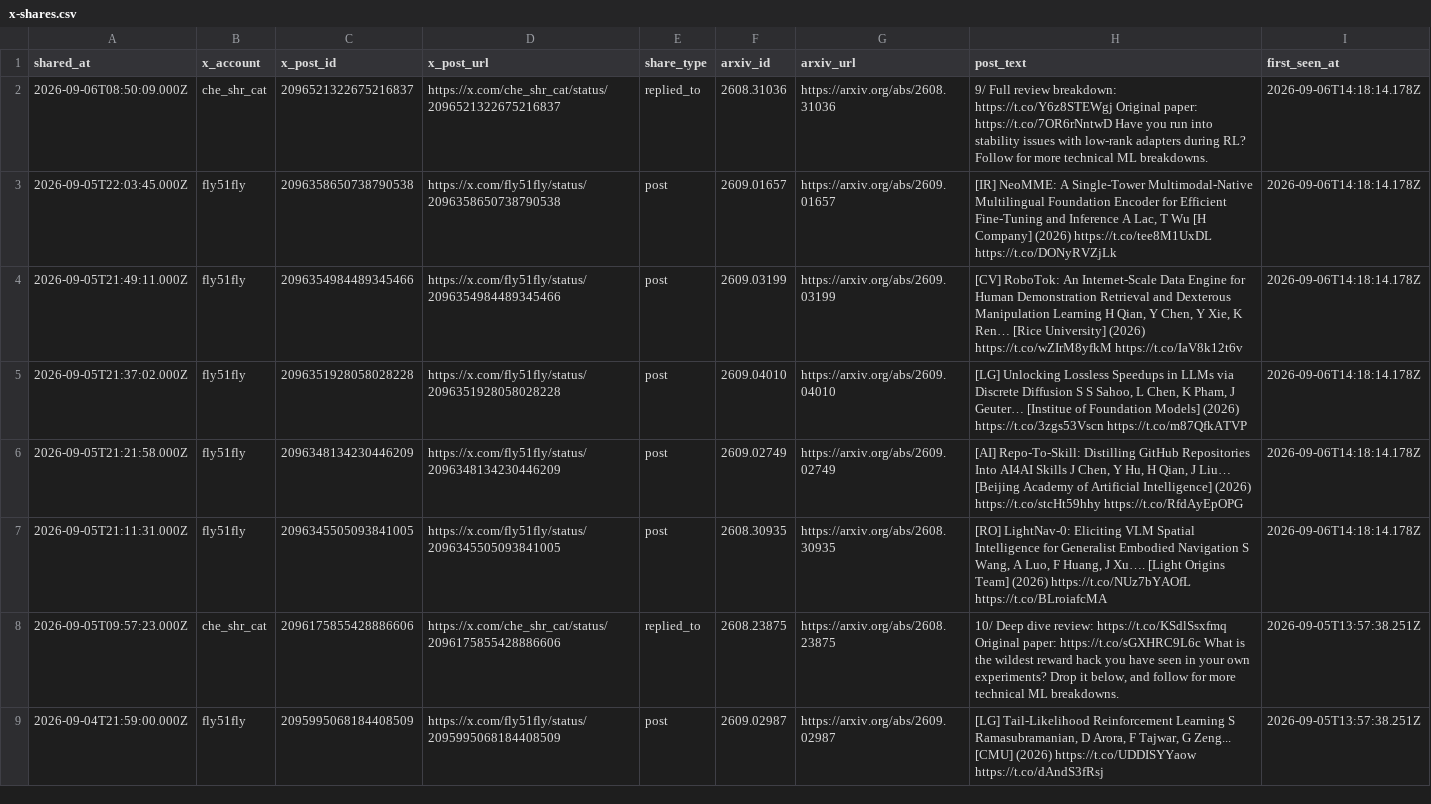
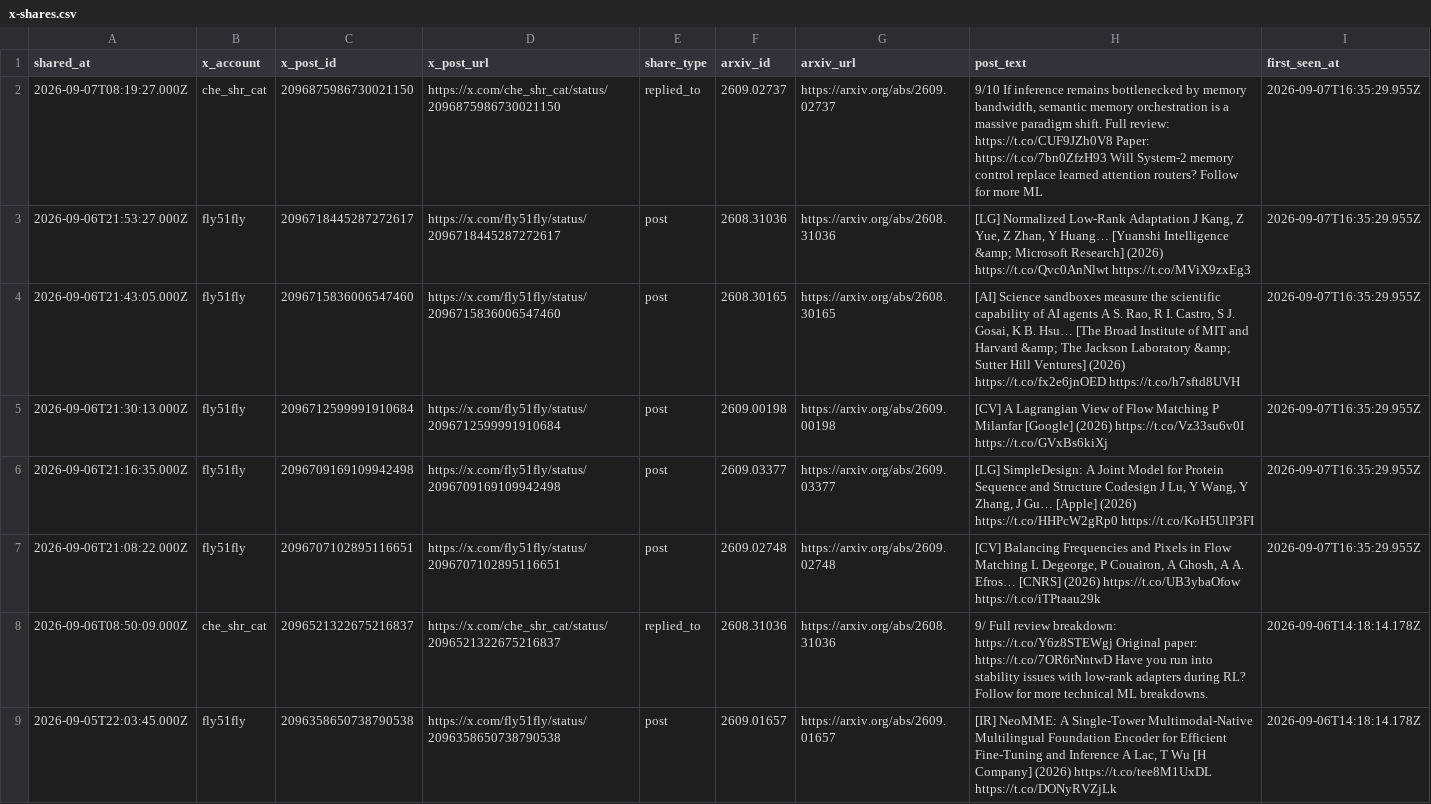
Before and after one commit to enkeejunior1/daily-arxiv, a CSV file: data/x-shares.csv, drawn as a sheet; only a part is shown; the shorter side is filled out with more unchanged rows.

Commit message:
Update tracked X arXiv shares

```diff
--- a/data/x-shares.csv
+++ b/data/x-shares.csv
@@ -1,2 +1,8 @@
 "shared_at","x_account","x_post_id","x_post_url","share_type","arxiv_id","arxiv_url","post_text","first_seen_at"
+"2026-09-07T08:19:27.000Z","che_shr_cat","2096875986730021150","https://x.com/che_shr_cat/status/2096875986730021150","replied_to","2609.02737","https://arxiv.org/abs/2609.02737","9/10 If inference remains bottlenecked by memory bandwidth, semantic memory orchestration is a massive paradigm shift. Full review: https://t.co/CUF9JZh0V8 Paper: https://t.co/7bn0ZfzH93 Will System-2 memory control replace learned attention routers? Follow for more ML","2026-09-07T16:35:29.955Z"
+"2026-09-06T21:53:27.000Z","fly51fly","2096718445287272617","https://x.com/fly51fly/status/2096718445287272617","post","2608.31036","https://arxiv.org/abs/2608.31036","[LG] Normalized Low-Rank Adaptation J Kang, Z Yue, Z Zhan, Y Huang… [Yuanshi Intelligence &amp; Microsoft Research] (2026) https://t.co/Qvc0AnNlwt https://t.co/MViX9zxEg3","2026-09-07T16:35:29.955Z"
+"2026-09-06T21:43:05.000Z","fly51fly","2096715836006547460","https://x.com/fly51fly/status/2096715836006547460","post","2608.30165","https://arxiv.org/abs/2608.30165","[AI] Science sandboxes measure the scientific capability of AI agents A S. Rao, R I. Castro, S J. Gosai, K B. Hsu… [The Broad Institute of MIT and Harvard &amp; The Jackson Laboratory &amp; Sutter Hill Ventures] (2026) https://t.co/fx2e6jnOED https://t.co/h7sftd8UVH","2026-09-07T16:35:29.955Z"
+"2026-09-06T21:30:13.000Z","fly51fly","2096712599991910684","https://x.com/fly51fly/status/2096712599991910684","post","2609.00198","https://arxiv.org/abs/2609.00198","[CV] A Lagrangian View of Flow Matching P Milanfar [Google] (2026) https://t.co/Vz33su6v0I https://t.co/GVxBs6kiXj","2026-09-07T16:35:29.955Z"
+"2026-09-06T21:16:35.000Z","fly51fly","2096709169109942498","https://x.com/fly51fly/status/2096709169109942498","post","2609.03377","https://arxiv.org/abs/2609.03377","[LG] SimpleDesign: A Joint Model for Protein Sequence and Structure Codesign J Lu, Y Wang, Y Zhang, J Gu… [Apple] (2026) https://t.co/HHPcW2gRp0 https://t.co/KoH5UlP3FI","2026-09-07T16:35:29.955Z"
+"2026-09-06T21:08:22.000Z","fly51fly","2096707102895116651","https://x.com/fly51fly/status/2096707102895116651","post","2609.02748","https://arxiv.org/abs/2609.02748","[CV] Balancing Frequencies and Pixels in Flow Matching L Degeorge, P Couairon, A Ghosh, A A. Efros… [CNRS] (2026) https://t.co/UB3ybaOfow https://t.co/iTPtaau29k","2026-09-07T16:35:29.955Z"
 "2026-09-06T08:50:09.000Z","che_shr_cat","2096521322675216837","https://x.com/che_shr_cat/status/2096521322675216837","replied_to","2608.31036","https://arxiv.org/abs/2608.31036","9/ Full review breakdown: https://t.co/Y6z8STEWgj Original paper: https://t.co/7OR6rNntwD Have you run into stability issues with low-rank adapters during RL? Follow for more technical ML breakdowns.","2026-09-06T14:18:14.178Z"
```
Also changed, not shown: 2 other files.
